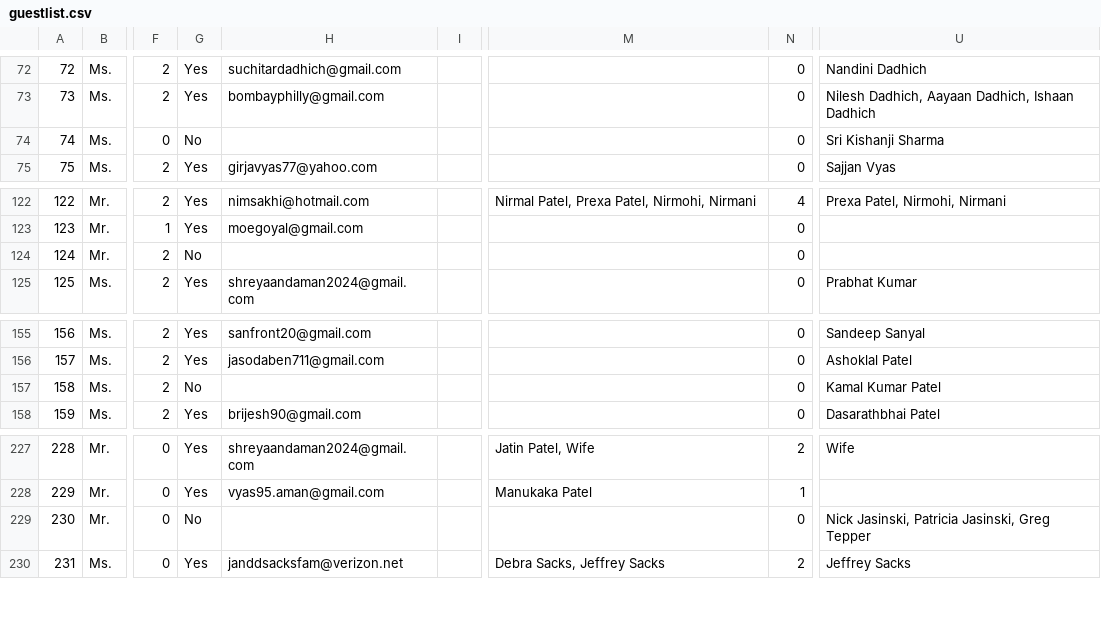
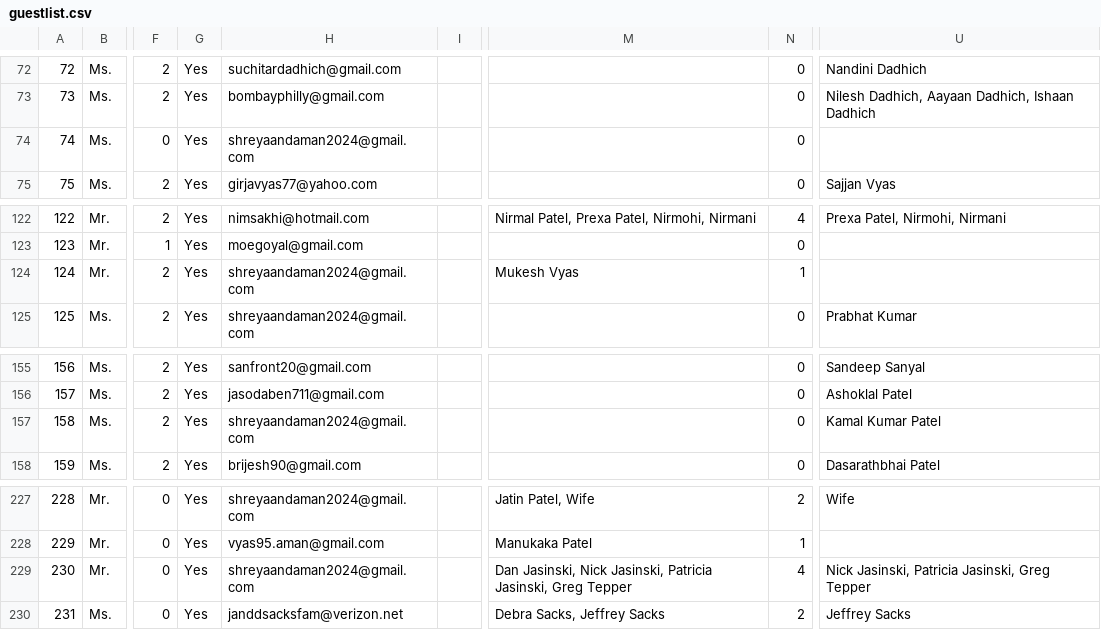
Before and after one commit to vyas95aman/Wedding_Website, a CSV file: guestlist.csv, drawn as a sheet; only a part is shown, gaps mark what is left out; the diff names each change by its address in the sheet, - before the commit and + after, or states it on an @@ line.

Commit message:
Update guestlist

```diff
--- a/guestlist.csv
+++ b/guestlist.csv
-G74: No
+G74: Yes
-H74: (empty)
+H74: shreyaandaman2024@gmail.com
-U74: Sri Kishanji Sharma
+U74: (empty)
-G124: No
+G124: Yes
-H124: (empty)
+H124: shreyaandaman2024@gmail.com
-M124: (empty)
+M124: Mukesh Vyas
-N124: 0
+N124: 1
-G157: No
+G157: Yes
-H157: (empty)
+H157: shreyaandaman2024@gmail.com
-G229: No
+G229: Yes
-H229: (empty)
+H229: shreyaandaman2024@gmail.com
-M229: (empty)
+M229: Dan Jasinski, Nick Jasinski, Patricia Jasinski, Greg Tepper
-N229: 0
+N229: 4
```
Also changed, not shown: 1 other file.
